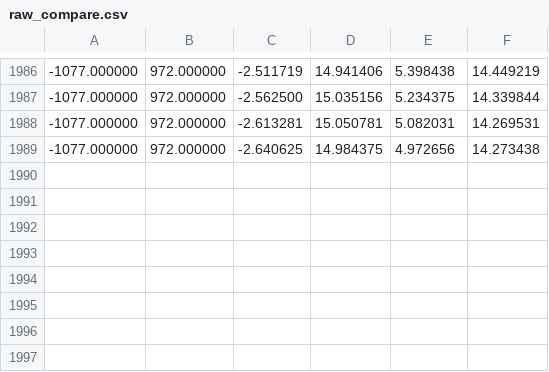
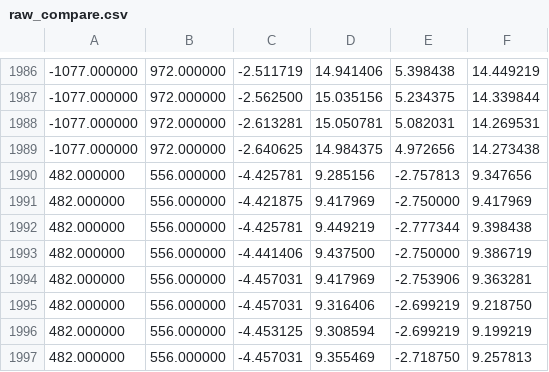
Before and after one commit to Visscher-Lab/FLAP, a CSV file: PRL Induction procedures/raw_compare.csv, drawn as a sheet; only a part is shown, gaps mark what is left out; the diff names each change by its address in the sheet, - before the commit and + after, or states it on an @@ line.

```diff
--- a/PRL Induction procedures/raw_compare.csv
+++ b/PRL Induction procedures/raw_compare.csv
+row 1990: 482.000000 | 556.000000 | -4.425781 | 9.285156 | -2.757813 | 9.347656
+row 1991: 482.000000 | 556.000000 | -4.421875 | 9.417969 | -2.750000 | 9.417969
+row 1992: 482.000000 | 556.000000 | -4.425781 | 9.449219 | -2.777344 | 9.398438
+row 1993: 482.000000 | 556.000000 | -4.441406 | 9.437500 | -2.750000 | 9.386719
+row 1994: 482.000000 | 556.000000 | -4.457031 | 9.417969 | -2.753906 | 9.363281
+row 1995: 482.000000 | 556.000000 | -4.457031 | 9.316406 | -2.699219 | 9.218750
+row 1996: 482.000000 | 556.000000 | -4.453125 | 9.308594 | -2.699219 | 9.199219
+row 1997: 482.000000 | 556.000000 | -4.457031 | 9.355469 | -2.718750 | 9.257813
```
Also changed, not shown: PRL Induction procedures/error_measure.csv, PRL Induction procedures/pupil_size_cal.csv, 15 other files.
